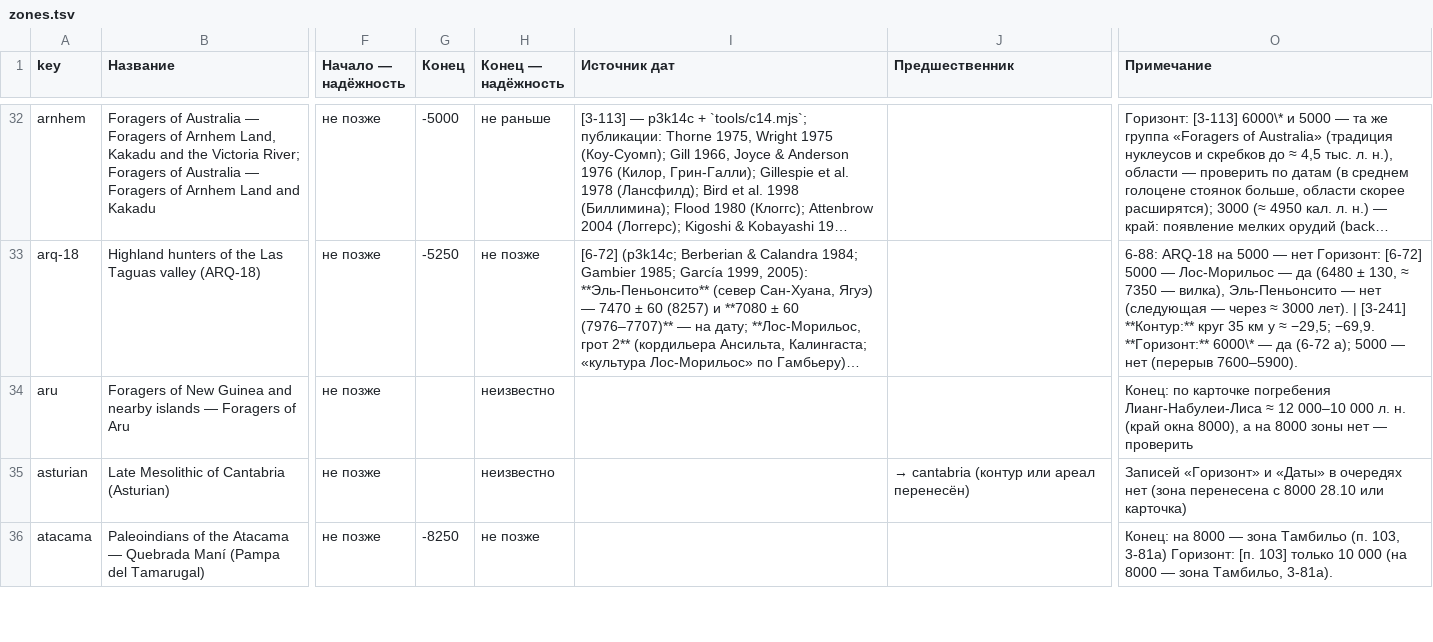
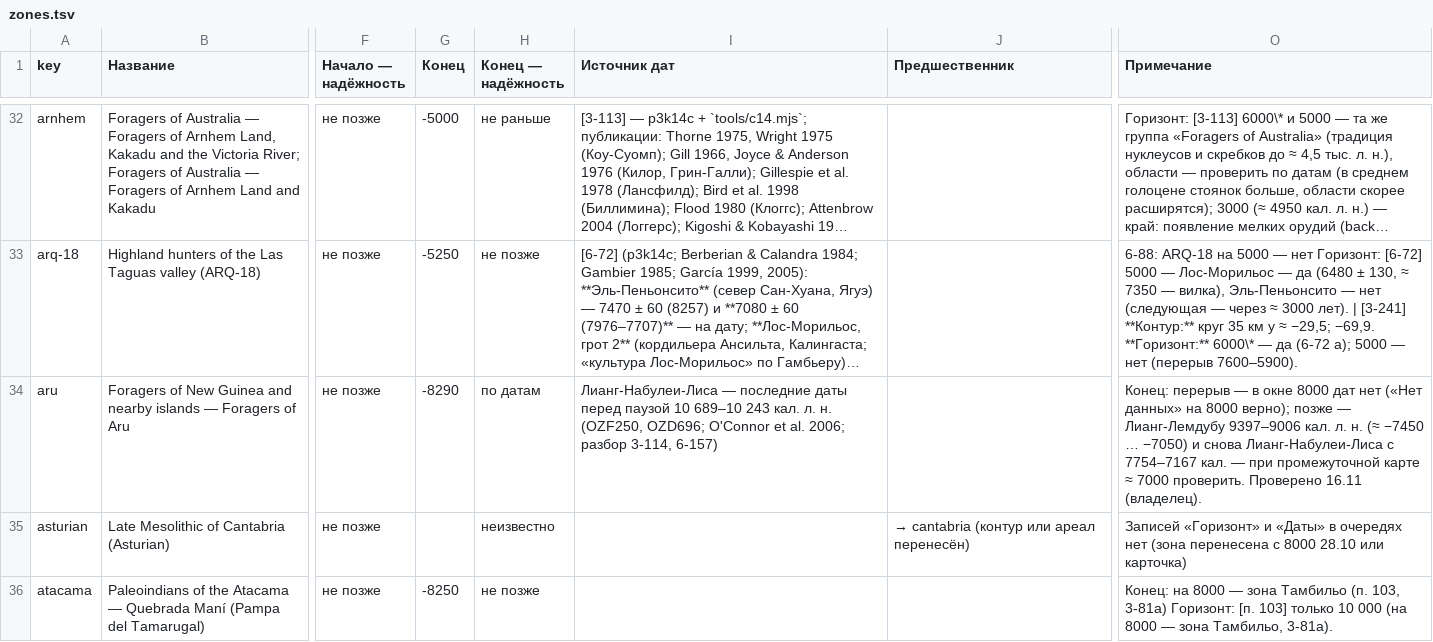
Before and after one commit to Hurthling/World-History-Map, a TSV file: corrections/zones.tsv, drawn as a sheet; only a part is shown, gaps mark what is left out; long unchanged cells end in …; the diff covers the shown part only; the diff names each change by its address in the sheet, - before the commit and + after, or states it on an @@ line.

```diff
--- a/corrections/zones.tsv
+++ b/corrections/zones.tsv
-G34 (Конец): (empty)
+G34 (Конец): -8290
-H34 (Конец — надёжность): неизвестно
+H34 (Конец — надёжность): по датам
-I34 (Источник дат): (empty)
+I34 (Источник дат): Лианг-Набулеи-Лиса — последние даты перед паузой 10 689–10 243 кал. л. н. (OZF250, OZD696; O'Connor et al. 2006; разбор 3-114, 6-157)
-O34 (Примечание): Конец: по карточке погребения Лианг-Набулеи-Лиса ≈ 12 000–10 000 л. н. (край окна 8000), а на 8000 зоны нет — проверить
+O34 (Примечание): Конец: перерыв — в окне 8000 дат нет («Нет данных» на 8000 верно); позже — Лианг-Лемдубу 9397–9006 кал. л. н. (≈ −7450 … −7050) и снова Лианг-Набулеи-Лиса с 7754–7167 кал. — при промежуточной карте ≈ 7000 проверить. Проверено 16.11 (владелец).
```
Also changed, not shown: 11 edited cells elsewhere in this file, 2 other files.
